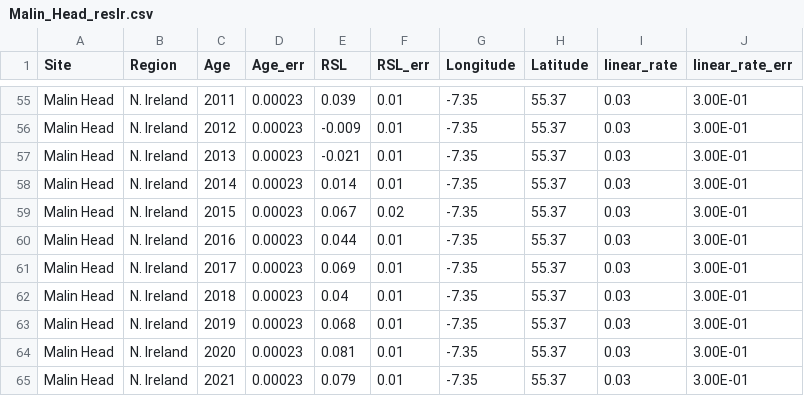
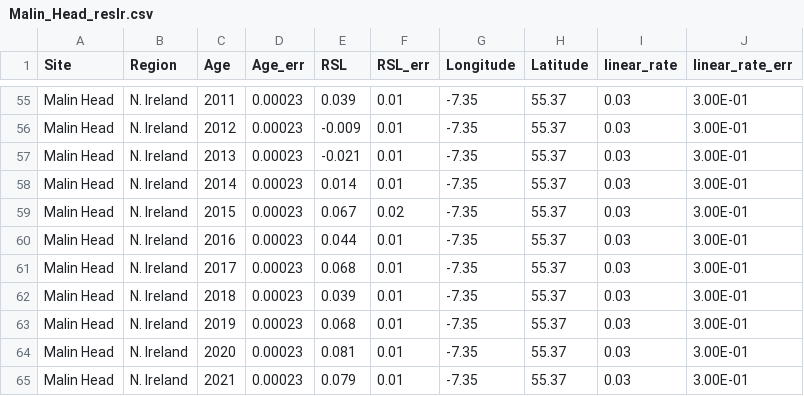
Before and after one commit to PatrickJMcLoughlin/Ireland-Sea-Level, a CSV file: Data/Malin_Head_reslr.csv, drawn as a sheet; only a part is shown, gaps mark what is left out; the diff covers the shown part only.

```diff
--- a/Data/Malin_Head_reslr.csv
+++ b/Data/Malin_Head_reslr.csv
@@ -60,4 +60,4 @@ Malin Head,N. Ireland,2015,0.00023,0.067,0.02,-7.35,55.37,0.03,3.00E-01
 Malin Head,N. Ireland,2016,0.00023,0.044,0.01,-7.35,55.37,0.03,3.00E-01
-Malin Head,N. Ireland,2017,0.00023,0.069,0.01,-7.35,55.37,0.03,3.00E-01
-Malin Head,N. Ireland,2018,0.00023,0.04,0.01,-7.35,55.37,0.03,3.00E-01
+Malin Head,N. Ireland,2017,0.00023,0.068,0.01,-7.35,55.37,0.03,3.00E-01
+Malin Head,N. Ireland,2018,0.00023,0.039,0.01,-7.35,55.37,0.03,3.00E-01
 Malin Head,N. Ireland,2019,0.00023,0.068,0.01,-7.35,55.37,0.03,3.00E-01
```
Also changed, not shown: 11 edited cells elsewhere in this file, Data/Belfast_reslr.csv, 3 other files.
